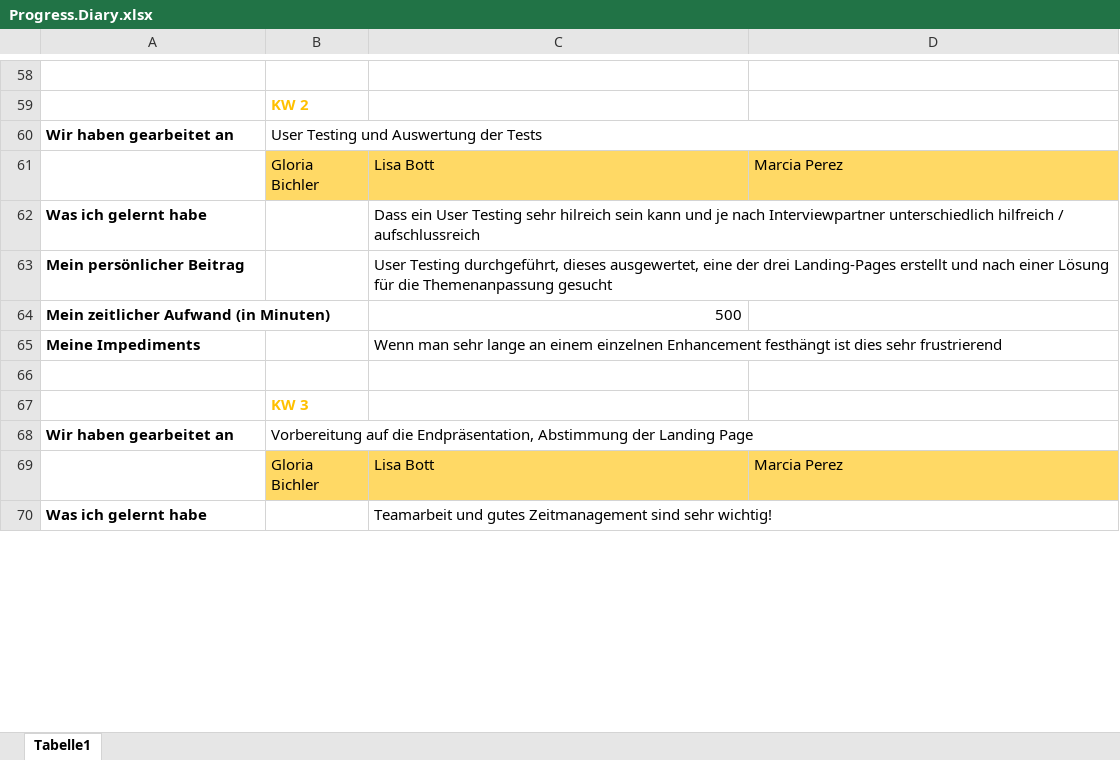
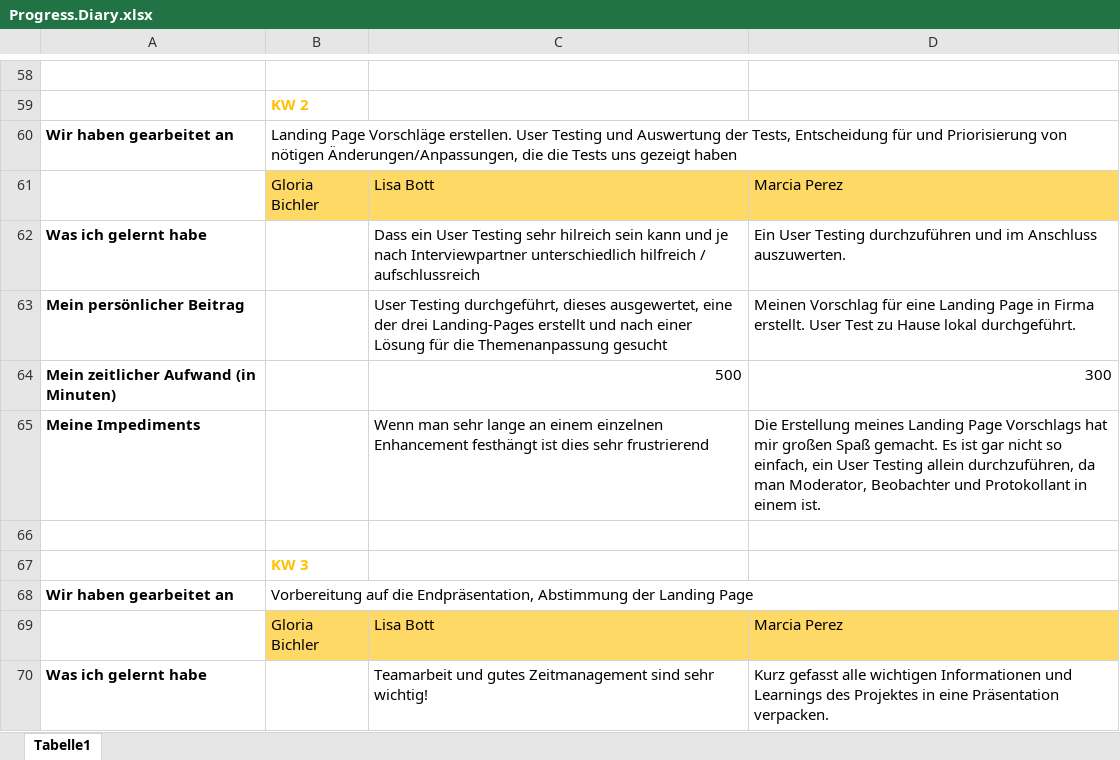
Before and after one commit to ID-Start-Winter23/team-10-whatson, an Excel workbook: Progress.Diary.xlsx, sheet Tabelle1, drawn as a sheet; only a part is shown, gaps mark what is left out; values as stored, in another font and other column widths than the file's, no borders; the diff covers the shown part only; the diff names each change by its address in the sheet, - before the commit and + after, or states it on an @@ line.

Commit message:
Progress Diary updated

```diff
--- a/Progress.Diary.xlsx (sheet Tabelle1)
+++ b/Progress.Diary.xlsx (sheet Tabelle1)
-B60: User Testing und Auswertung der Tests
+B60: Landing Page Vorschläge erstellen. User Testing und Auswertung der Tests, Entscheidung für und Priorisierung von nötigen Änderungen/Anpassungen, die die Tests uns gezeigt haben
-D62: (empty)
+D62: Ein User Testing durchzuführen und im Anschluss auszuwerten.
-D63: (empty)
+D63: Meinen Vorschlag für eine Landing Page in Firma erstellt. User Test zu Hause lokal durchgeführt.
-D64: (empty)
+D64: 300
-D65: (empty)
+D65: Die Erstellung meines Landing Page Vorschlags hat mir großen Spaß gemacht. Es ist gar nicht so einfach, ein User Testing allein durchzuführen, da man Moderator, Beobachter und Protokollant in einem ist.
-D70: (empty)
+D70: Kurz gefasst alle wichtigen Informationen und Learnings des Projektes in eine Präsentation verpacken.
```
Also changed, not shown: 11 edited cells elsewhere in this sheet.
